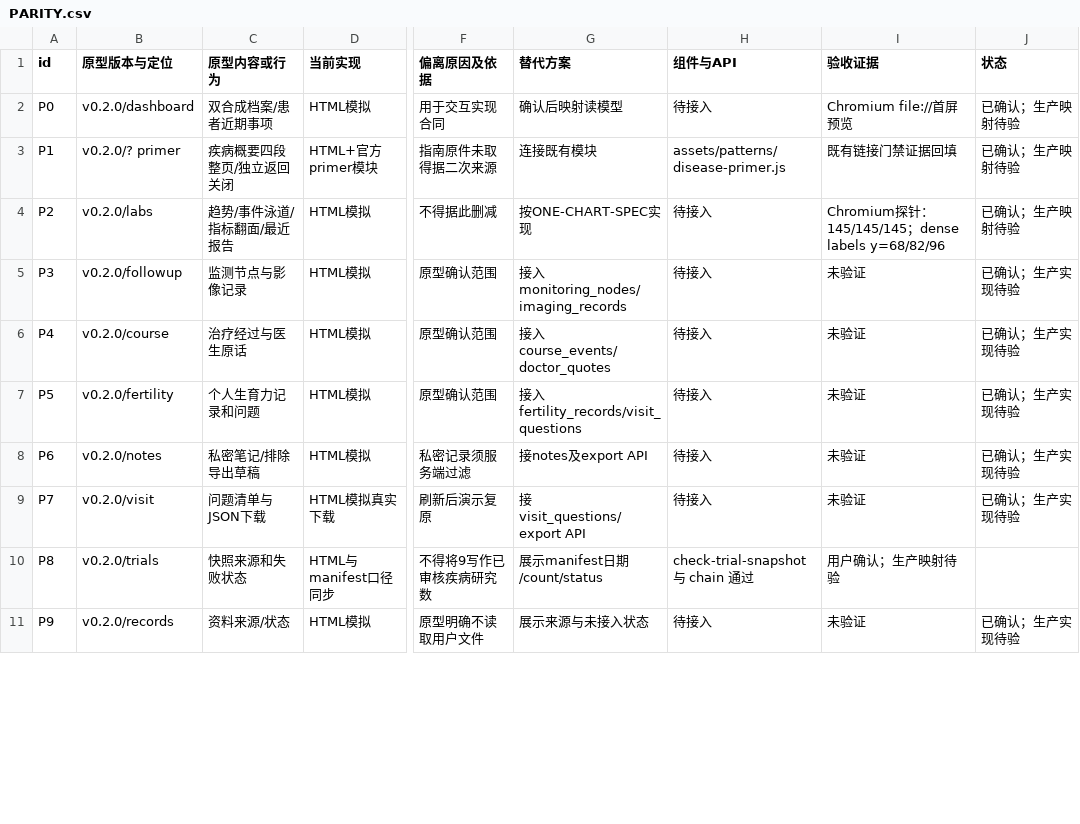
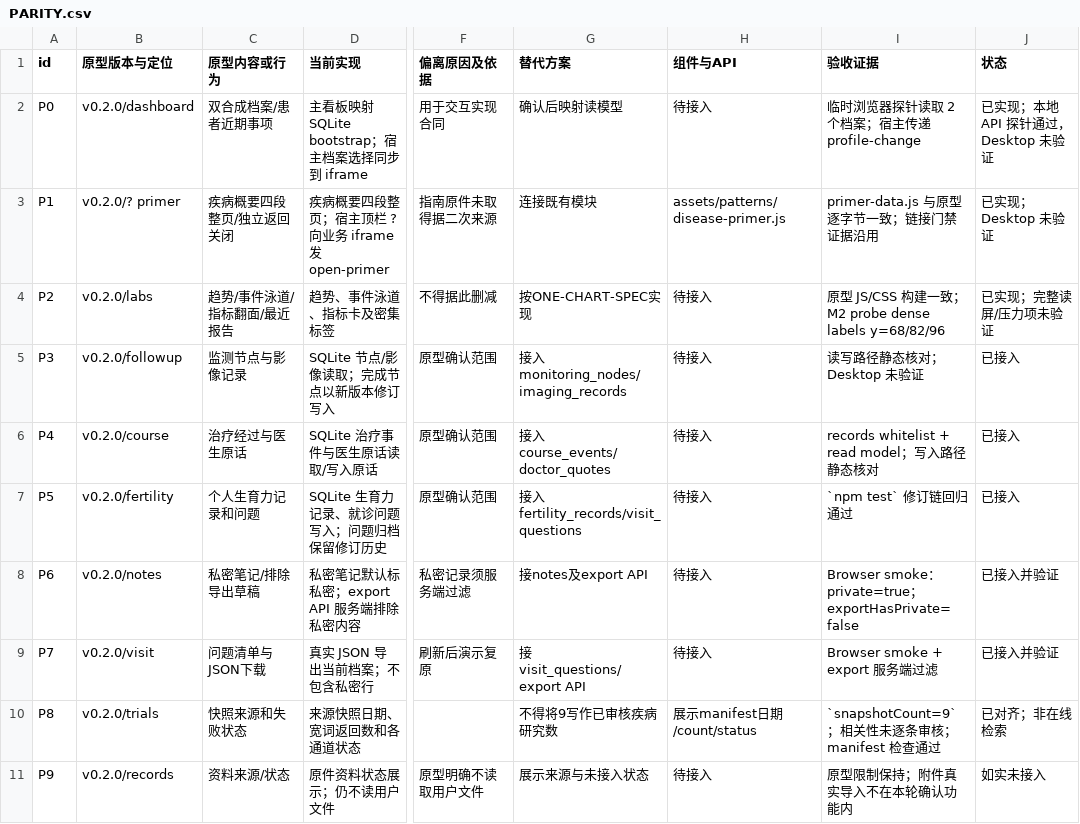
Before and after one commit to xyb-openharness-dsh-plugins/testicular-workbench, a CSV file: docs/PARITY.csv, drawn as a sheet; only a part is shown, gaps mark what is left out; the diff covers the shown part only; the diff names each change by its address in the sheet, - before the commit and + after, or states it on an @@ line.

```diff
--- a/docs/PARITY.csv
+++ b/docs/PARITY.csv
-D2 (当前实现): HTML模拟
+D2 (当前实现): 主看板映射 SQLite bootstrap；宿主档案选择同步到 iframe
-I2 (验收证据): Chromium file://首屏预览
+I2 (验收证据): 临时浏览器探针读取 2 个档案；宿主传递 profile-change
-J2 (状态): 已确认；生产映射待验
+J2 (状态): 已实现；本地 API 探针通过，Desktop 未验证
-D3 (当前实现): HTML+官方primer模块
+D3 (当前实现): 疾病概要四段整页；宿主顶栏 ? 向业务 iframe 发 open-primer
-I3 (验收证据): 既有链接门禁证据回填
+I3 (验收证据): primer-data.js 与原型逐字节一致；链接门禁证据沿用
-J3 (状态): 已确认；生产映射待验
+J3 (状态): 已实现；Desktop 未验证
-D4 (当前实现): HTML模拟
+D4 (当前实现): 趋势、事件泳道、指标卡及密集标签
-I4 (验收证据): Chromium探针：145/145/145；dense labels…
+I4 (验收证据): 原型 JS/CSS 构建一致；M2 probe dense labels…
-J4 (状态): 已确认；生产映射待验
+J4 (状态): 已实现；完整读屏/压力项未验证
-D5 (当前实现): HTML模拟
+D5 (当前实现): SQLite 节点/影像读取；完成节点以新版本修订写入
-I5 (验收证据): 未验证
+I5 (验收证据): 读写路径静态核对；Desktop 未验证
-J5:J7 (状态): 已确认；生产实现待验
+J5:J7 (状态): 已接入
-D6 (当前实现): HTML模拟
+D6 (当前实现): SQLite 治疗事件与医生原话读取/写入原话
-I6 (验收证据): 未验证
+I6 (验收证据): records whitelist + read model；写入路径静态核对
-D7 (当前实现): HTML模拟
+D7 (当前实现): SQLite 生育力记录、就诊问题写入；问题归档保留修订历史
-I7 (验收证据): 未验证
+I7 (验收证据): `npm test` 修订链回归通过
-D8 (当前实现): HTML模拟
+D8 (当前实现): 私密笔记默认标私密；export API 服务端排除私密内容
-I8 (验收证据): 未验证
+I8 (验收证据): Browser smoke：private=true；exportHasPrivate=false
-J8:J9 (状态): 已确认；生产实现待验
+J8:J9 (状态): 已接入并验证
-D9 (当前实现): HTML模拟真实下载
+D9 (当前实现): 真实 JSON 导出当前档案；不包含私密行
-I9 (验收证据): 未验证
+I9 (验收证据): Browser smoke + export 服务端过滤
-D10 (当前实现): HTML与manifest口径同步
+D10 (当前实现): 来源快照日期、宽词返回数和各通道状态
-F10 (偏离原因及依据): 不得将9写作已审核疾病研究数
+F10 (偏离原因及依据): (empty)
-G10 (替代方案): 展示manifest日期/count/status
+G10 (替代方案): 不得将9写作已审核疾病研究数
-H10 (组件与API): check-trial-snapshot 与 chain 通过
+H10 (组件与API): 展示manifest日期/count/status
-I10 (验收证据): 用户确认；生产映射待验
+I10 (验收证据): `snapshotCount=9`；相关性未逐条审核；manifest 检查通过
-J10 (状态): (empty)
+J10 (状态): 已对齐；非在线检索
-D11 (当前实现): HTML模拟
+D11 (当前实现): 原件资料状态展示；仍不读用户文件
-I11 (验收证据): 未验证
+I11 (验收证据): 原型限制保持；附件真实导入不在本轮确认功能内
-J11 (状态): 已确认；生产实现待验
+J11 (状态): 如实未接入
```
Also changed, not shown: 3 edited cells elsewhere in this file, 21 other files.
